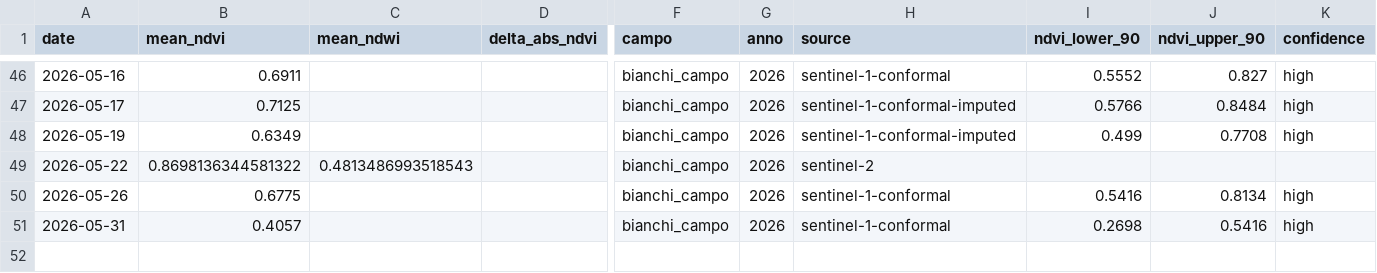
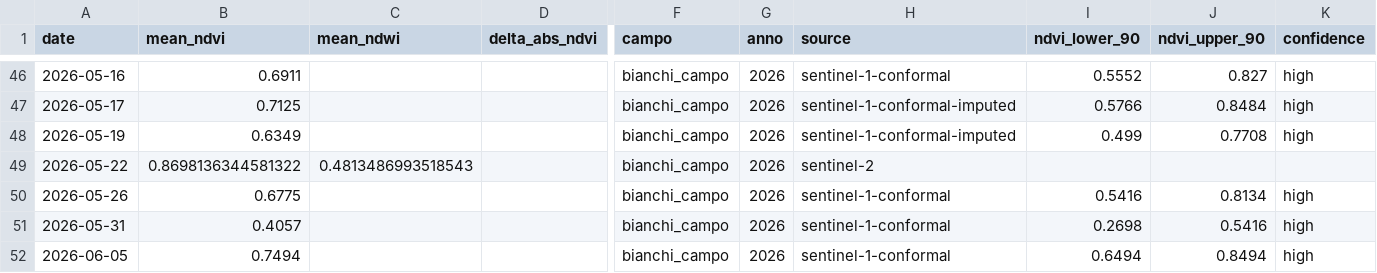
Before and after one commit to tommasobattistini/pascoli-data, a CSV file: ndvi/ndvi_bianchi_campo_2026.csv, drawn as a sheet; only a part is shown, gaps mark what is left out; rows hold the shown columns only; the diff names each change by its address in the sheet, - before the commit and + after, or states it on an @@ line.

```diff
--- a/ndvi/ndvi_bianchi_campo_2026.csv
+++ b/ndvi/ndvi_bianchi_campo_2026.csv
+row 52: 2026-06-05 | 0.7494 |  |  | bianchi_campo | 2026 | sentinel-1-conformal | 0.6494 | 0.8494 | high
```
Also changed, not shown: ndvi/ndvi_pascolo_2_2026.csv, ndvi/ndvi_pascolo_3_2026.csv, 30 other files.
